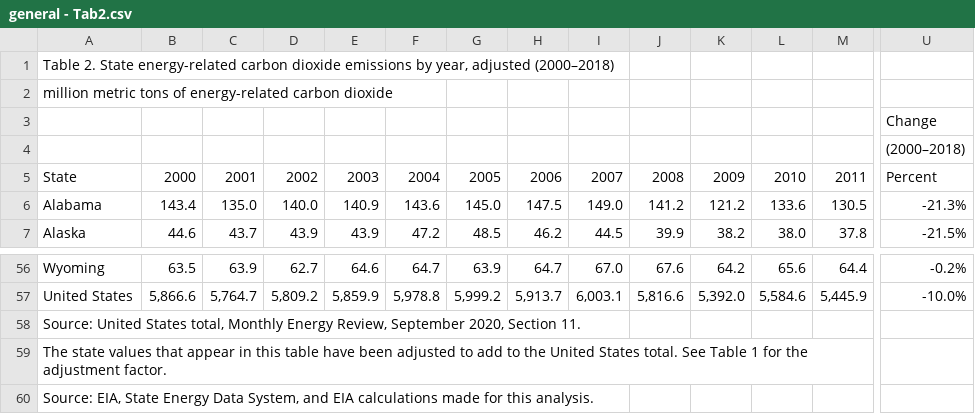
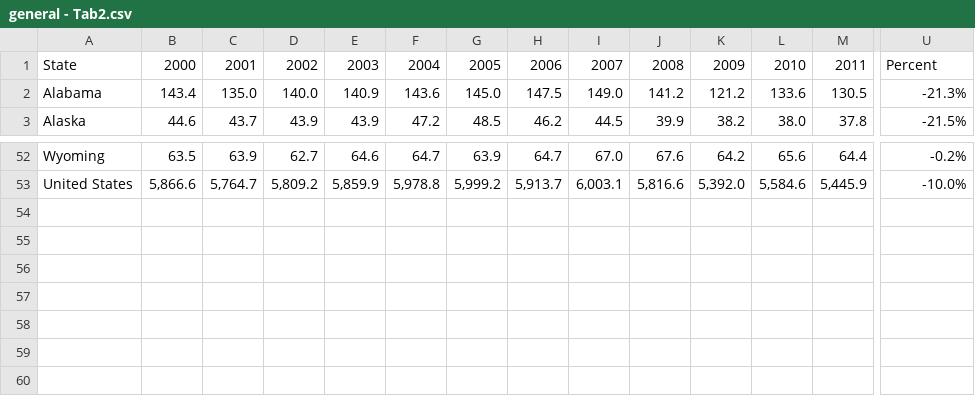
Before and after one commit to chuka19952/carbon-footprint, a CSV file: general - Tab2.csv, drawn as a sheet; only a part is shown, gaps mark what is left out; rows hold the shown columns only; the diff names each change by its address in the sheet, - before the commit and + after, or states it on an @@ line.

Commit message:
Update general - Tab2.csv
repaired

```diff
--- a/general - Tab2.csv
+++ b/general - Tab2.csv
-row 1: Table 2. State energy-related carbon dioxide emissions by year, adjusted (2000–2018)
-row 2: million metric tons of energy-related carbon dioxide
-row 3:  |  |  |  |  |  |  |  |  |  |  |  |  | Change
-row 4:  |  |  |  |  |  |  |  |  |  |  |  |  | (2000–2018)
-row 58: Source: United States total, Monthly Energy Review, September 2020, Section 11.
-row 59: The state values that appear in this table have been adjusted to add to the United States total. See Table 1 for the adjustment factor.
-row 60: Source: EIA, State Energy Data System, and EIA calculations made for this analysis.
```
